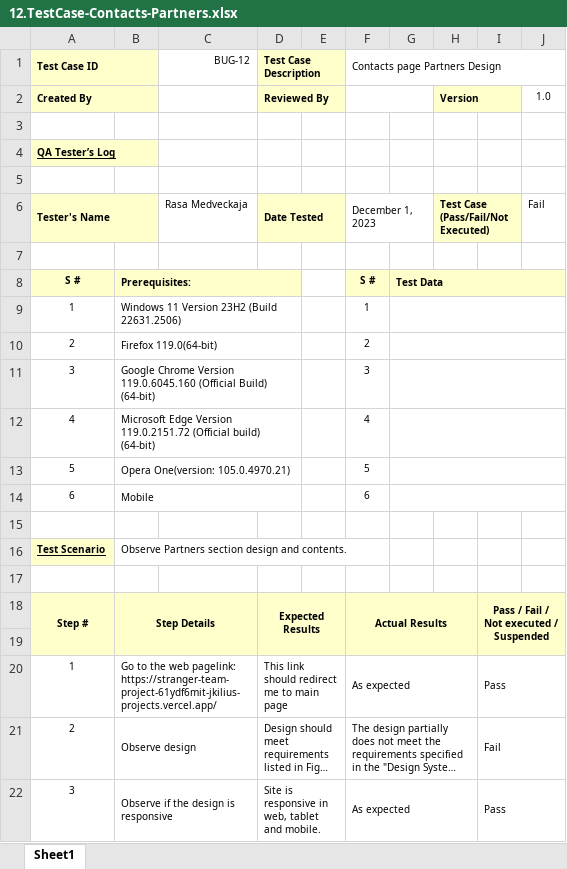
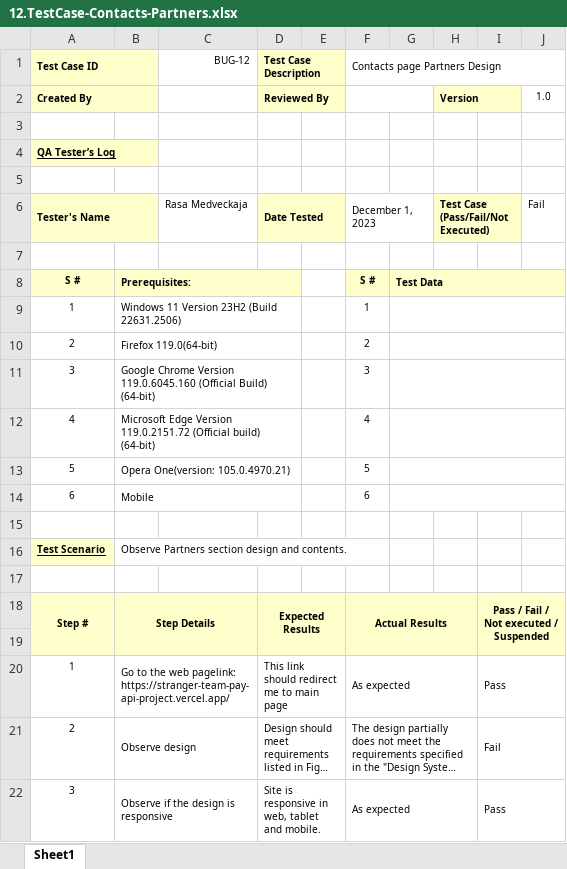
Before and after one commit to JKilius/StrangerTeam_PayApi_Project, an Excel workbook: docs/testCases/firstSprint/12.TestCase-Contacts-Partners.xlsx, sheet Sheet1, drawn as a sheet; long unchanged cells end in …; values as stored, in another font and other column widths than the file's, no borders; the diff names each change by its address in the sheet, - before the commit and + after, or states it on an @@ line.

```diff
--- a/docs/testCases/firstSprint/12.TestCase-Contacts-Partners.xlsx (sheet Sheet1)
+++ b/docs/testCases/firstSprint/12.TestCase-Contacts-Partners.xlsx (sheet Sheet1)
-B20: …web pagelink: https://stranger-team-project-61ydf6mit-jkilius-projects.vercel.app/
+B20: …web pagelink: https://stranger-team-pay-api-project.vercel.app/
```
Also changed, not shown: docs/testCases/firstSprint/4.TestCase-Home-Main.xlsx, docs/testCases/firstSprint/5.TestCase-Home-Section-Cart.xlsx, 15 other files.
